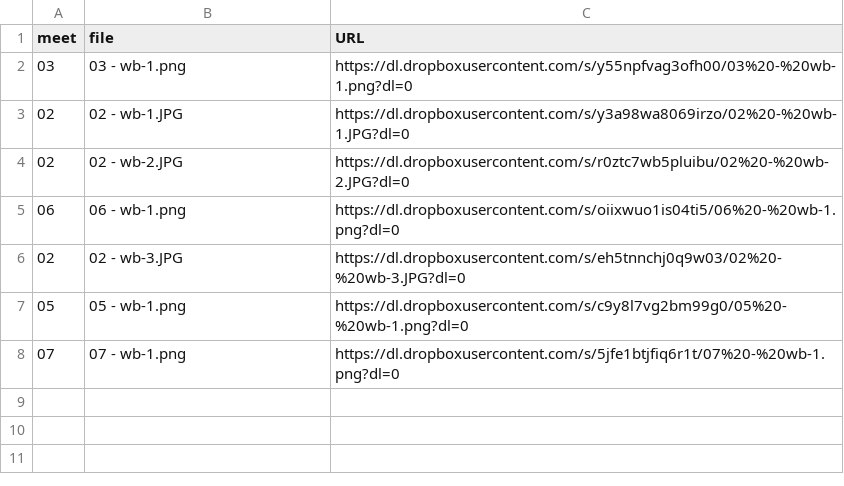
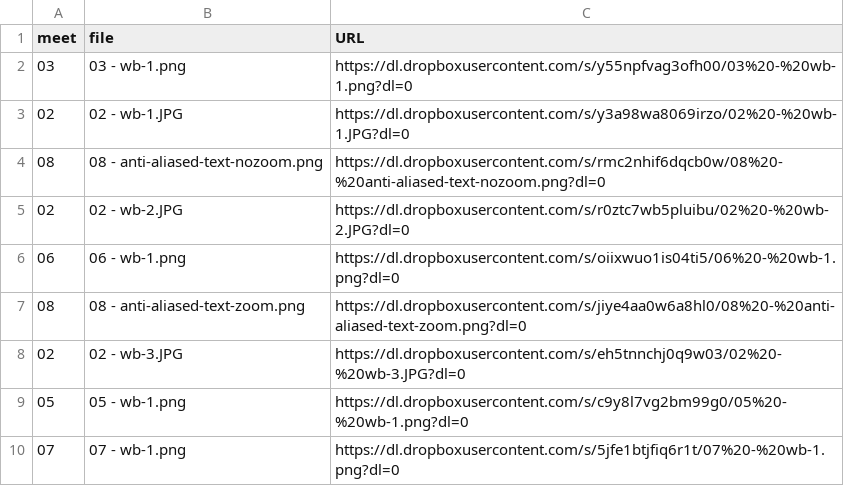
Before and after one commit to dhhepting/dhhepting.github.io, a CSV file: _data/teaching/CS-205/202110/media.csv, drawn as a sheet; the diff names each change by its address in the sheet, - before the commit and + after, or states it on an @@ line.

```diff
--- a/_data/teaching/CS-205/202110/media.csv
+++ b/_data/teaching/CS-205/202110/media.csv
+row 4: 08 | 08 - anti-aliased-text-nozoom.png | https://dl.dropboxusercontent.com/s/rmc2nhif6dqcb0w/08%20-%20anti-aliased-text-nozoom.png?dl=0
+row 7: 08 | 08 - anti-aliased-text-zoom.png | https://dl.dropboxusercontent.com/s/jiye4aa0w6a8hl0/08%20-%20anti-aliased-text-zoom.png?dl=0
```
Also changed, not shown: 4 other files.
